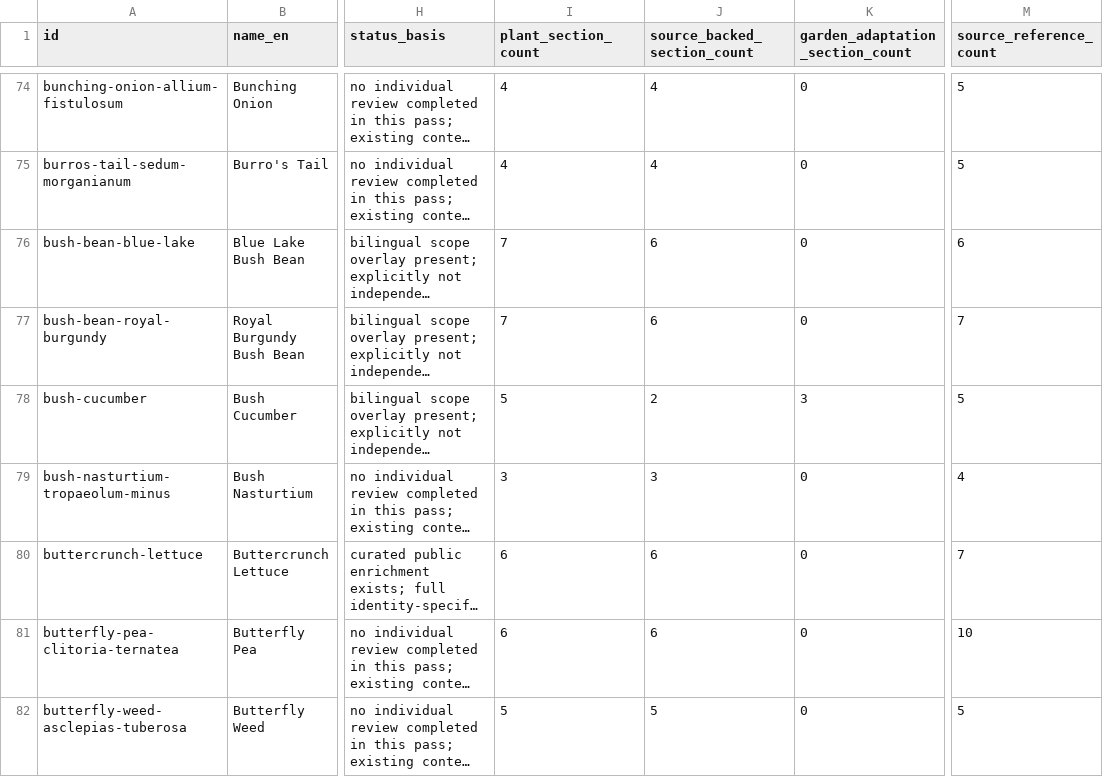
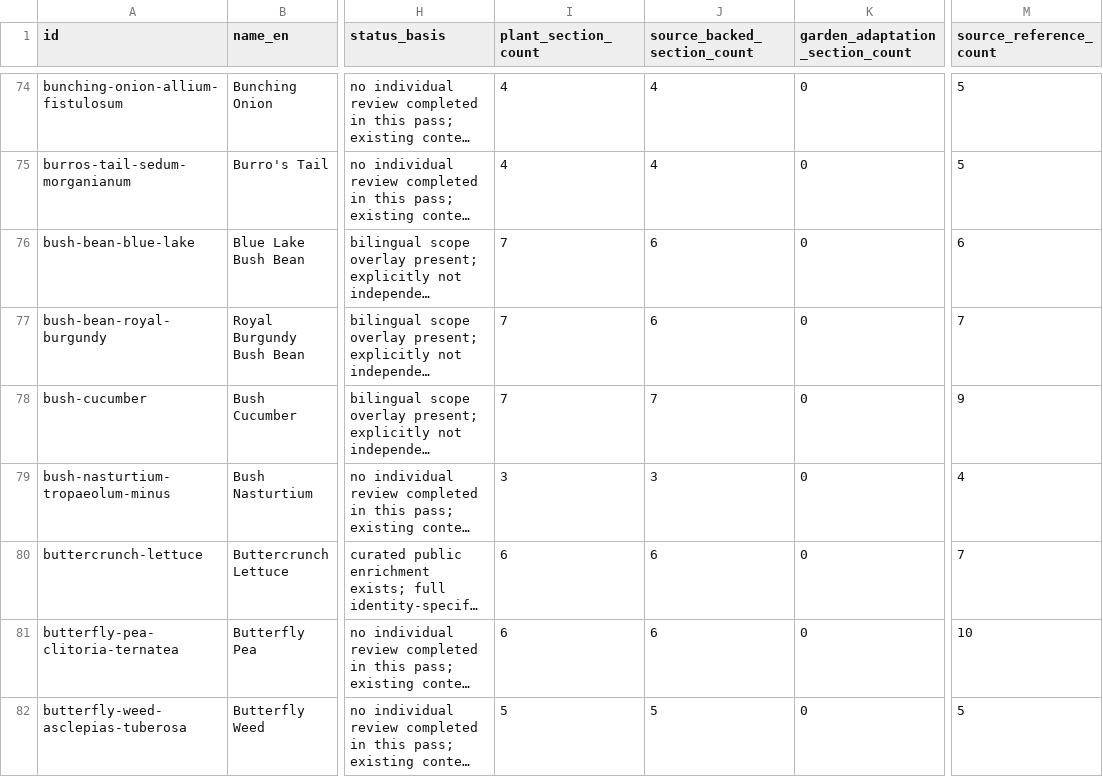
Before and after one commit to juangaudino/streex-garden, a CSV file: labs/gardenpedia/research/plant-profile-inventory-501-20261017.csv, drawn as a sheet; only a part is shown, gaps mark what is left out; long unchanged cells end in …; the diff covers the shown part only; the diff names each change by its address in the sheet, - before the commit and + after, or states it on an @@ line.

Commit message:
Enrich Gardenpedia cucurbit profiles

```diff
--- a/labs/gardenpedia/research/plant-profile-inventory-501-20261017.csv
+++ b/labs/gardenpedia/research/plant-profile-inventory-501-20261017.csv
-I78 (plant_section_count): 5
+I78 (plant_section_count): 7
-J78 (source_backed_section_count): 2
+J78 (source_backed_section_count): 7
-K78 (garden_adaptation_section_count): 3
+K78 (garden_adaptation_section_count): 0
-M78 (source_reference_count): 5
+M78 (source_reference_count): 9
```
Also changed, not shown: 64 edited cells elsewhere in this file, 13 other files.
